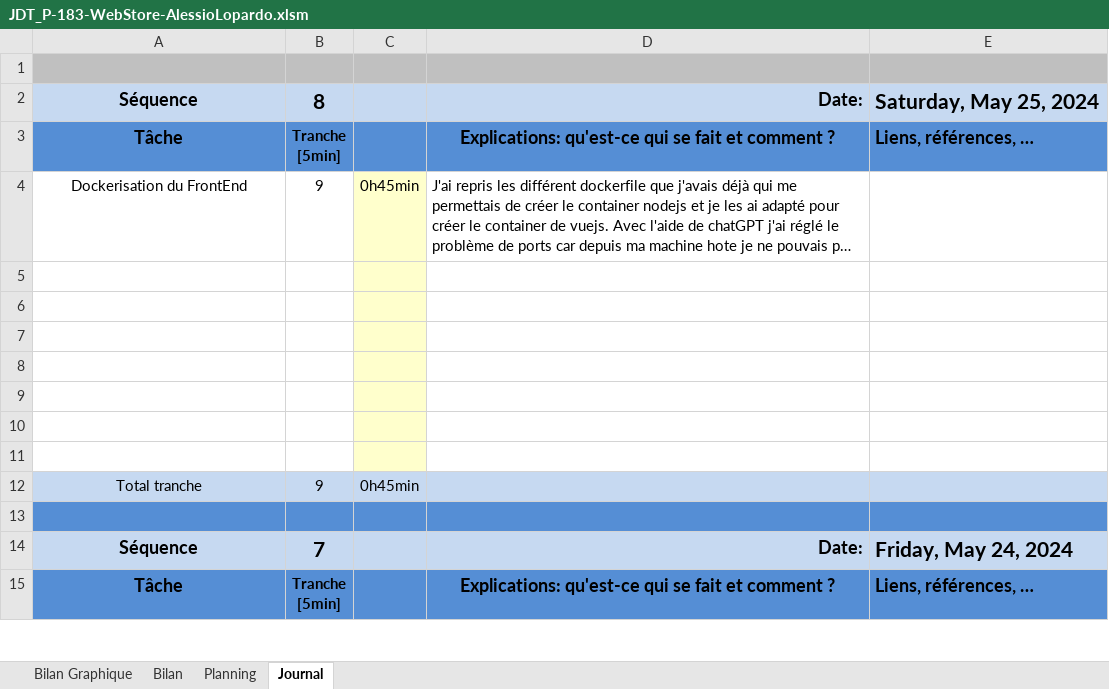
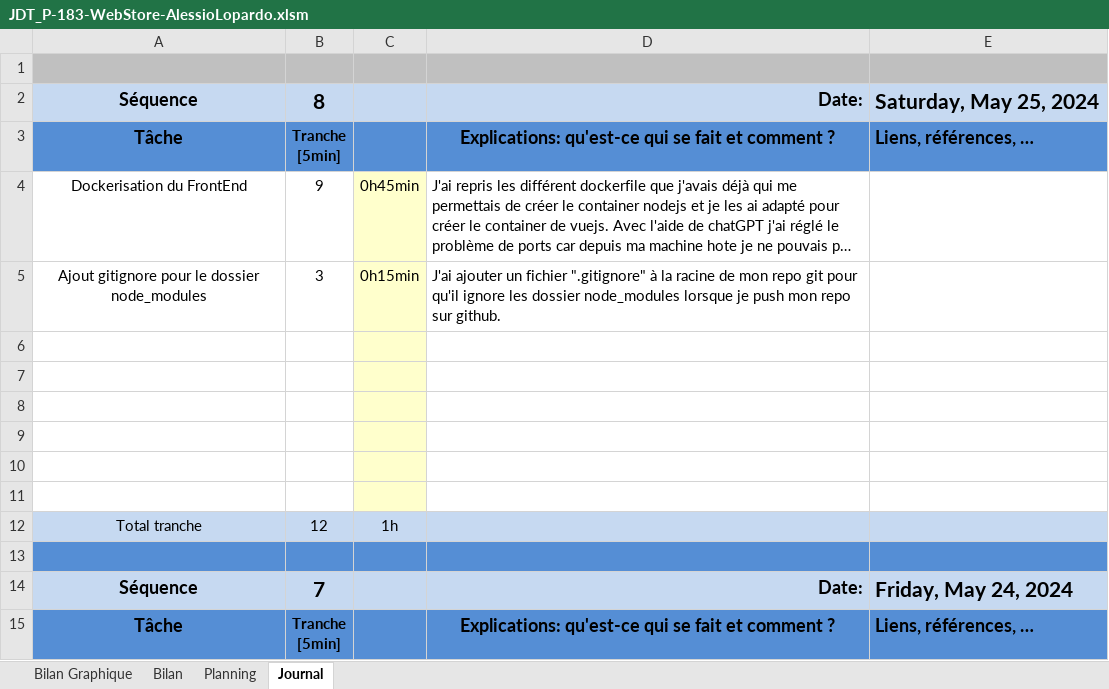
Before and after one commit to AlessioLopa/P-183-WebStore, an Excel workbook: JDT/JDT_P-183-WebStore-AlessioLopardo.xlsm, sheet Journal, drawn as a sheet; only a part is shown; long unchanged cells end in …; values as stored, in another font and other column widths than the file's, no borders; charts and pictures and conditional formats not drawn; removed rows and columns are numbered as before the commit, all else as after; the diff names each change by its address in the sheet, - before the commit and + after, or states it on an @@ line.

```diff
--- a/JDT/JDT_P-183-WebStore-AlessioLopardo.xlsm (sheet Journal)
+++ b/JDT/JDT_P-183-WebStore-AlessioLopardo.xlsm (sheet Journal)
+row 5: Ajout gitignore pour le dossier node_modules | 3 | 0h15min | J'ai ajouter un fichier ".gitignore" à la racine de mon repo git pour qu'il ignore les dossier node_modules lorsque je push mon repo sur github.
-row 11: (empty)
-B12: 9
+B12: 12
-C12: 0h45min
+C12: 1h
```
Also changed, not shown: formulas that keep their value, charts or pictures, 4 other files.
